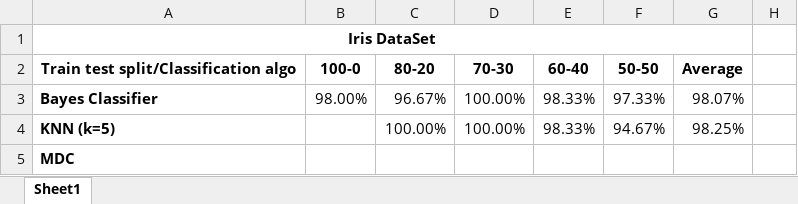
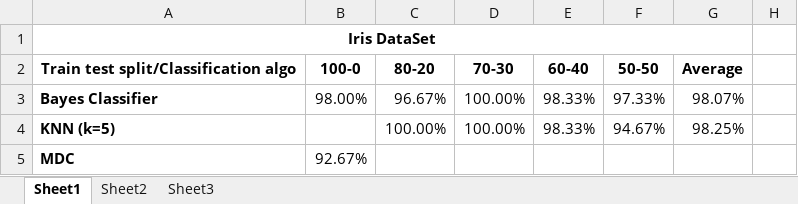
Before and after one commit to Suhaditya-C/Comparison-of-Classification-Models-developed-from-scratch, an Excel workbook: Model Comparison.xlsx, sheet Sheet1, drawn as a sheet; only a part is shown; values as stored, in another font and other column widths than the file's, no borders; the diff names each change by its address in the sheet, - before the commit and + after, or states it on an @@ line.

```diff
--- a/Model Comparison.xlsx (sheet Sheet1)
+++ b/Model Comparison.xlsx (sheet Sheet1)
+sheet tab: Sheet2
+sheet tab: Sheet3
-B5: (empty)
+B5: 92.67%
```
